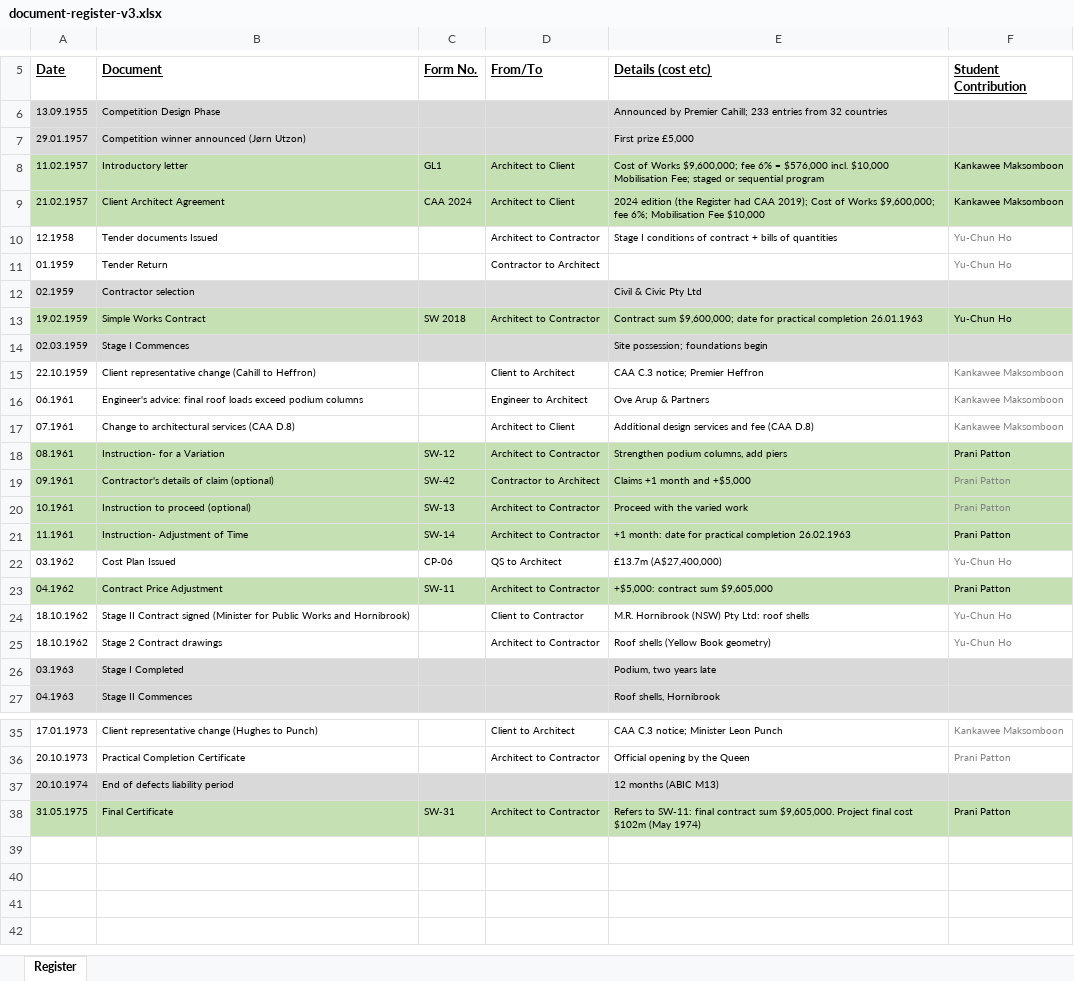
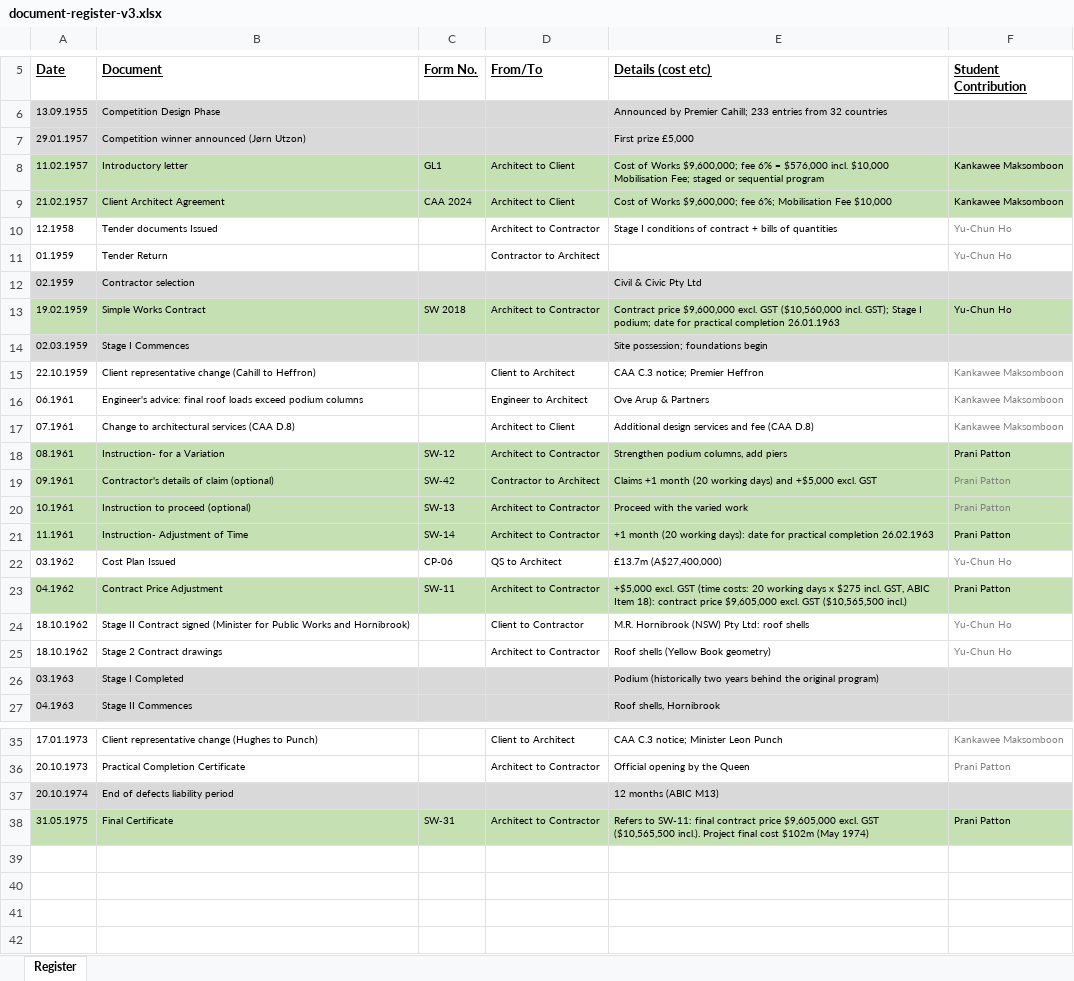
Before and after one commit to feangkan/PP1_tools, an Excel workbook: 05-diagrams/assessment-3/document-register-v3.xlsx, sheet Register, drawn as a sheet; only a part is shown, gaps mark what is left out; values as stored, in another font and other column widths than the file's, no borders; the diff names each change by its address in the sheet, - before the commit and + after, or states it on an @@ line.

```diff
--- a/05-diagrams/assessment-3/document-register-v3.xlsx (sheet Register)
+++ b/05-diagrams/assessment-3/document-register-v3.xlsx (sheet Register)
-E9 (Details (cost etc)): 2024 edition (the Register had CAA 2019); Cost of…
+E9 (Details (cost etc)): Cost of…
-E13 (Details (cost etc)): Contract sum $9,600,000; date for…
+E13 (Details (cost etc)): Contract price $9,600,000 excl. GST ($10,560,000 incl. GST); Stage I podium; date for…
-E19 (Details (cost etc)): Claims +1 month and +$5,000
+E19 (Details (cost etc)): Claims +1 month (20 working days) and +$5,000 excl. GST
-E21 (Details (cost etc)): +1 month: date for…
+E21 (Details (cost etc)): +1 month (20 working days): date for…
-E23 (Details (cost etc)): +$5,000: contract sum $9,605,000
+E23 (Details (cost etc)): +$5,000 excl. GST (time costs: 20 working days x $275 incl. GST, ABIC Item 18): contract price $9,605,000 excl. GST ($10,565,500 incl.)
-E26 (Details (cost etc)): Podium, two years late
+E26 (Details (cost etc)): Podium (historically two years behind the original program)
-E38 (Details (cost etc)): …final contract sum $9,605,000. Project final…
+E38 (Details (cost etc)): …final contract price $9,605,000 excl. GST ($10,565,500 incl.). Project final…
```
Also changed, not shown: 05-diagrams/assessment-3/programme/Timeline of significant project events - template.xlsx, 05-diagrams/assessment-3/programme/Timeline of significant project events.xlsx, 14 other files.
